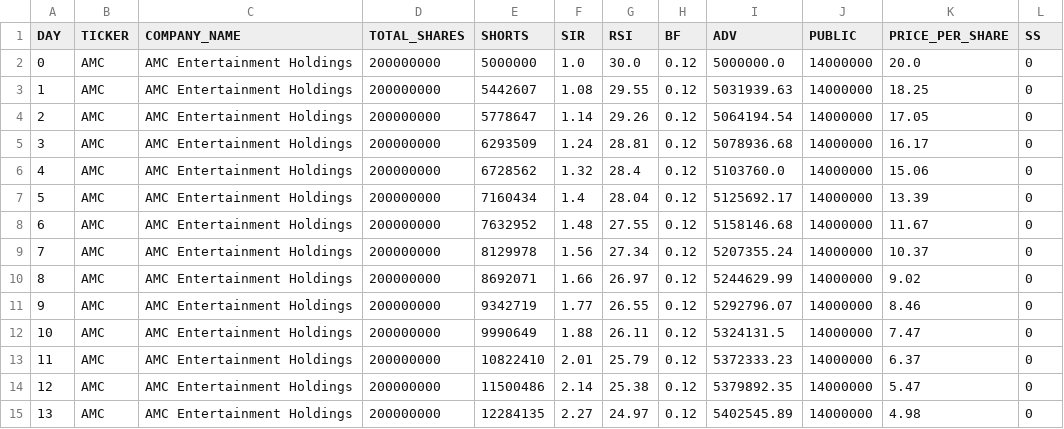
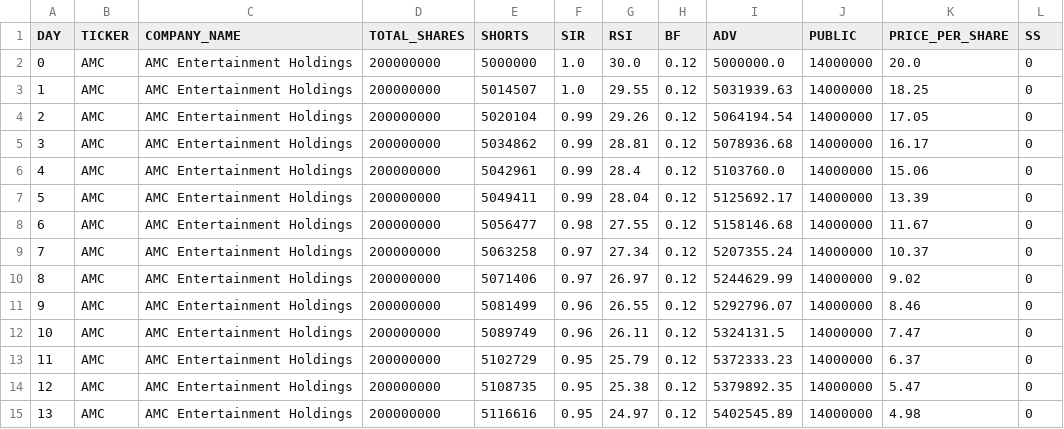
Before and after one commit to HardyUnine/ML_Project, a CSV file: data/AMC.csv, drawn as a sheet; only a part is shown; the diff covers the shown part only.

```diff
--- a/data/AMC.csv
+++ b/data/AMC.csv
@@ -2,14 +2,14 @@ DAY,TICKER,COMPANY_NAME,TOTAL_SHARES,SHORTS,SIR,RSI,BF,ADV,PUBLIC,PRICE_PER_SHAR
 0,AMC,AMC Entertainment Holdings,200000000,5000000,1.0,30.0,0.12,5000000.0,14000000,20.0,0
-1,AMC,AMC Entertainment Holdings,200000000,5442607,1.08,29.55,0.12,5031939.63,14000000,18.25,0
-2,AMC,AMC Entertainment Holdings,200000000,5778647,1.14,29.26,0.12,5064194.54,14000000,17.05,0
-3,AMC,AMC Entertainment Holdings,200000000,6293509,1.24,28.81,0.12,5078936.68,14000000,16.17,0
-4,AMC,AMC Entertainment Holdings,200000000,6728562,1.32,28.4,0.12,5103760.0,14000000,15.06,0
-5,AMC,AMC Entertainment Holdings,200000000,7160434,1.4,28.04,0.12,5125692.17,14000000,13.39,0
-6,AMC,AMC Entertainment Holdings,200000000,7632952,1.48,27.55,0.12,5158146.68,14000000,11.67,0
-7,AMC,AMC Entertainment Holdings,200000000,8129978,1.56,27.34,0.12,5207355.24,14000000,10.37,0
-8,AMC,AMC Entertainment Holdings,200000000,8692071,1.66,26.97,0.12,5244629.99,14000000,9.02,0
-9,AMC,AMC Entertainment Holdings,200000000,9342719,1.77,26.55,0.12,5292796.07,14000000,8.46,0
-10,AMC,AMC Entertainment Holdings,200000000,9990649,1.88,26.11,0.12,5324131.5,14000000,7.47,0
-11,AMC,AMC Entertainment Holdings,200000000,10822410,2.01,25.79,0.12,5372333.23,14000000,6.37,0
-12,AMC,AMC Entertainment Holdings,200000000,11500486,2.14,25.38,0.12,5379892.35,14000000,5.47,0
-13,AMC,AMC Entertainment Holdings,200000000,12284135,2.27,24.97,0.12,5402545.89,14000000,4.98,0
+1,AMC,AMC Entertainment Holdings,200000000,5014507,1.0,29.55,0.12,5031939.63,14000000,18.25,0
+2,AMC,AMC Entertainment Holdings,200000000,5020104,0.99,29.26,0.12,5064194.54,14000000,17.05,0
+3,AMC,AMC Entertainment Holdings,200000000,5034862,0.99,28.81,0.12,5078936.68,14000000,16.17,0
+4,AMC,AMC Entertainment Holdings,200000000,5042961,0.99,28.4,0.12,5103760.0,14000000,15.06,0
+5,AMC,AMC Entertainment Holdings,200000000,5049411,0.99,28.04,0.12,5125692.17,14000000,13.39,0
+6,AMC,AMC Entertainment Holdings,200000000,5056477,0.98,27.55,0.12,5158146.68,14000000,11.67,0
+7,AMC,AMC Entertainment Holdings,200000000,5063258,0.97,27.34,0.12,5207355.24,14000000,10.37,0
+8,AMC,AMC Entertainment Holdings,200000000,5071406,0.97,26.97,0.12,5244629.99,14000000,9.02,0
+9,AMC,AMC Entertainment Holdings,200000000,5081499,0.96,26.55,0.12,5292796.07,14000000,8.46,0
+10,AMC,AMC Entertainment Holdings,200000000,5089749,0.96,26.11,0.12,5324131.5,14000000,7.47,0
+11,AMC,AMC Entertainment Holdings,200000000,5102729,0.95,25.79,0.12,5372333.23,14000000,6.37,0
+12,AMC,AMC Entertainment Holdings,200000000,5108735,0.95,25.38,0.12,5379892.35,14000000,5.47,0
+13,AMC,AMC Entertainment Holdings,200000000,5116616,0.95,24.97,0.12,5402545.89,14000000,4.98,0
```
Also changed, not shown: 106 edited cells elsewhere in this file, data/BB.csv, data/BYND.csv, 7 other files.
